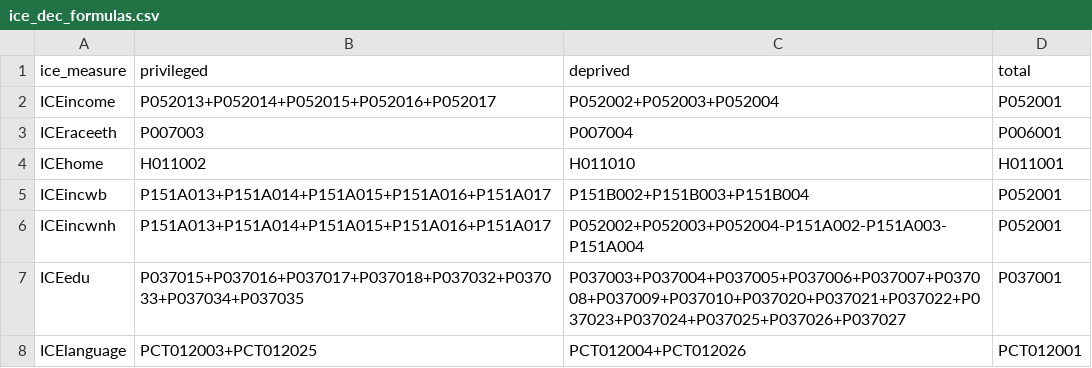
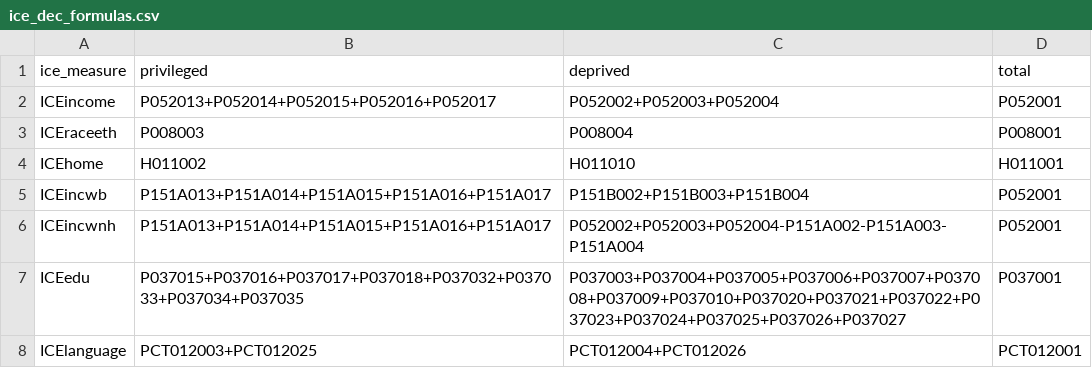
Before and after one commit to samjaros-stanford/spatial_social_polarization_database, a CSV file: ICE/code/ice_dec_formulas.csv, drawn as a sheet.

```diff
--- a/ICE/code/ice_dec_formulas.csv
+++ b/ICE/code/ice_dec_formulas.csv
@@ -2,3 +2,3 @@ ice_measure,privileged,deprived,total
 ICEincome,P052013+P052014+P052015+P052016+P052017,P052002+P052003+P052004,P052001
-ICEraceeth,P007003,P007004,P006001
+ICEraceeth,P008003,P008004,P008001
 ICEhome,H011002,H011010,H011001
```
Also changed, not shown: ICE/ice_dec_2000_county.csv.
